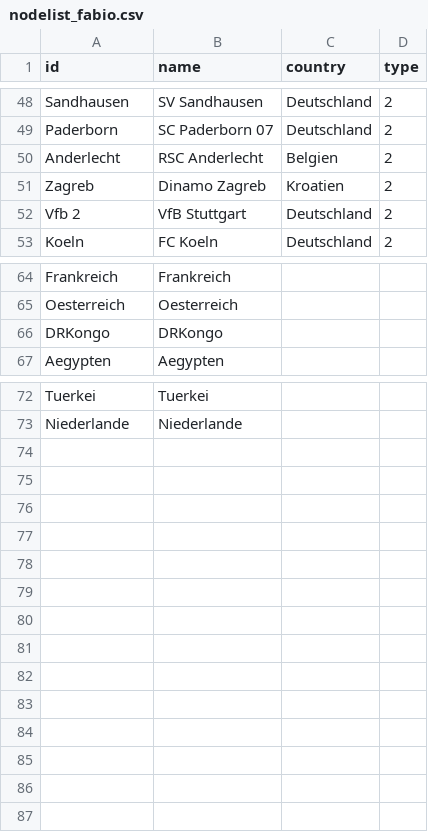
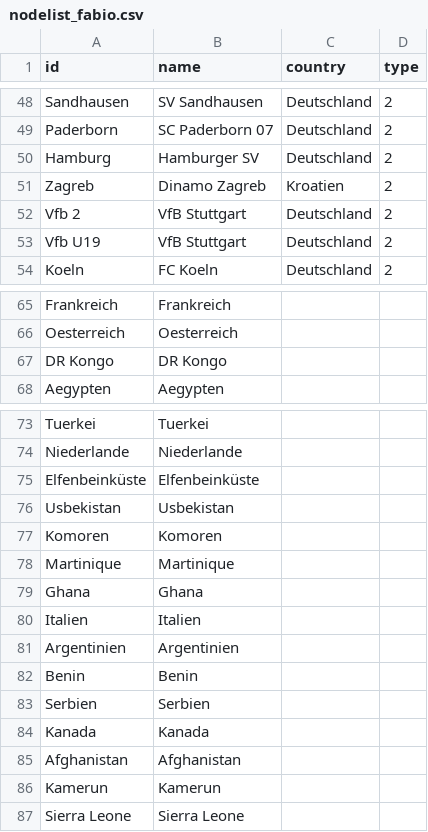
Before and after one commit to ha022/Testat-VfB, a CSV file: nodelist_fabio.csv, drawn as a sheet; only a part is shown, gaps mark what is left out.

Commit message:
Update nodelist_fabio.csv

```diff
--- a/nodelist_fabio.csv
+++ b/nodelist_fabio.csv
@@ -49,5 +49,6 @@ Sandhausen,SV Sandhausen,Deutschland,2
 Paderborn,SC Paderborn 07,Deutschland,2
-Anderlecht,RSC Anderlecht,Belgien,2
+Hamburg,Hamburger SV,Deutschland,2
 Zagreb,Dinamo Zagreb,Kroatien,2
 Vfb 2,VfB Stuttgart,Deutschland,2
+Vfb U19,VfB Stuttgart,Deutschland,2
 Koeln,FC Koeln,Deutschland,2
@@ -65,3 +66,3 @@ Frankreich,Frankreich,,
 Oesterreich,Oesterreich,,
-DRKongo,DRKongo,,
+DR Kongo,DR Kongo,,
 Aegypten,Aegypten,,
@@ -73 +74,14 @@ Tuerkei,Tuerkei,,
 Niederlande,Niederlande,,
+Elfenbeinküste,Elfenbeinküste,,
+Usbekistan,Usbekistan,,
+Komoren,Komoren,,
+Martinique,Martinique,,
+Ghana,Ghana,,
+Italien,Italien,,
+Argentinien,Argentinien,,
+Benin,Benin,,
+Serbien,Serbien,,
+Kanada,Kanada,,
+Afghanistan,Afghanistan,,
+Kamerun,Kamerun,,
+Sierra Leone, Sierra Leone,,
```
